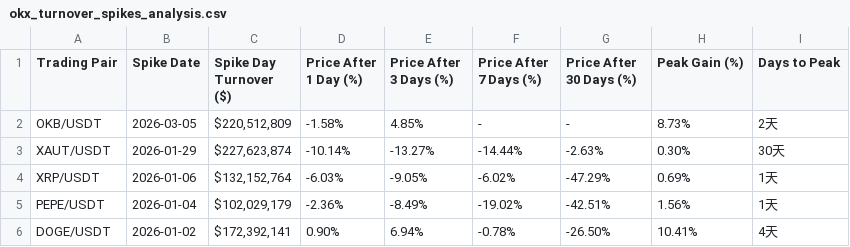
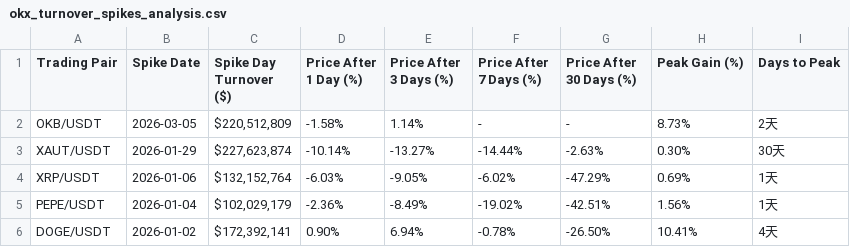
Before and after one commit to zaorich/auto-notify, a CSV file: okx_turnover_spikes_analysis.csv, drawn as a sheet.

```diff
--- a/okx_turnover_spikes_analysis.csv
+++ b/okx_turnover_spikes_analysis.csv
@@ -1,3 +1,3 @@
 Trading Pair,Spike Date,Spike Day Turnover ($),Price After 1 Day (%),Price After 3 Days (%),Price After 7 Days (%),Price After 30 Days (%),Peak Gain (%),Days to Peak
-OKB/USDT,2026-03-05,"$220,512,809",-1.58%,4.85%,-,-,8.73%,2天
+OKB/USDT,2026-03-05,"$220,512,809",-1.58%,1.14%,-,-,8.73%,2天
 XAUT/USDT,2026-01-29,"$227,623,874",-10.14%,-13.27%,-14.44%,-2.63%,0.30%,30天
```
